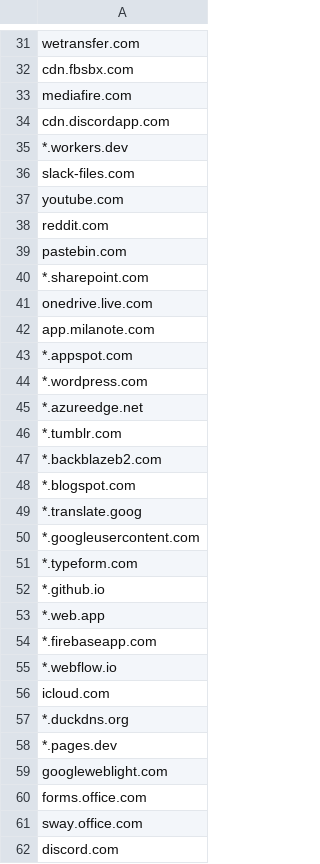
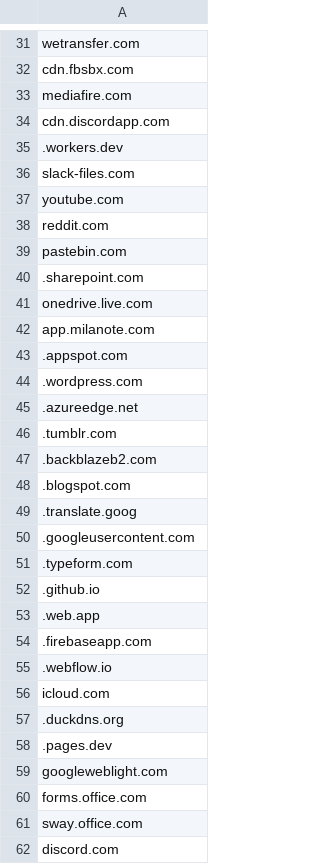
Before and after one commit to mehigho/lots, a CSV file: lots.csv, drawn as a sheet; only a part is shown, gaps mark what is left out; the diff covers the shown part only.

```diff
--- a/lots.csv
+++ b/lots.csv
@@ -34,3 +34,3 @@ mediafire.com
 cdn.discordapp.com
-*.workers.dev
+.workers.dev
 slack-files.com
@@ -39,21 +39,21 @@ reddit.com
 pastebin.com
-*.sharepoint.com
+.sharepoint.com
 onedrive.live.com
 app.milanote.com
-*.appspot.com
-*.wordpress.com
-*.azureedge.net
-*.tumblr.com
-*.backblazeb2.com
-*.blogspot.com
-*.translate.goog
-*.googleusercontent.com
-*.typeform.com
-*.github.io
-*.web.app
-*.firebaseapp.com
-*.webflow.io
+.appspot.com
+.wordpress.com
+.azureedge.net
+.tumblr.com
+.backblazeb2.com
+.blogspot.com
+.translate.goog
+.googleusercontent.com
+.typeform.com
+.github.io
+.web.app
+.firebaseapp.com
+.webflow.io
 icloud.com
-*.duckdns.org
-*.pages.dev
+.duckdns.org
+.pages.dev
 googleweblight.com
```
Also changed, not shown: 57 edited cells elsewhere in this file.
